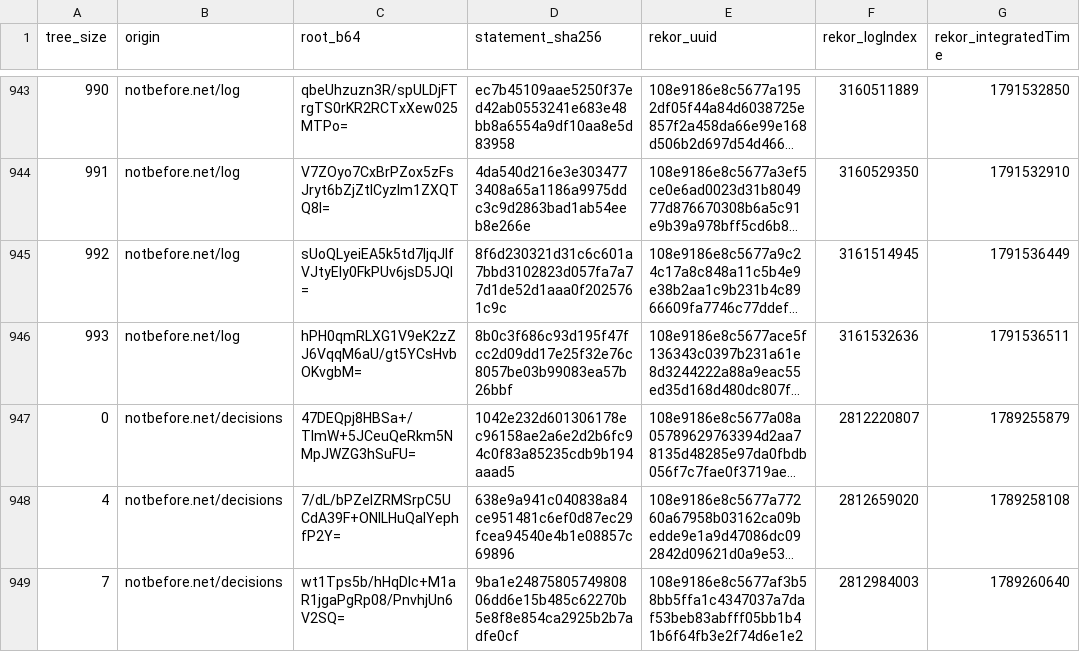
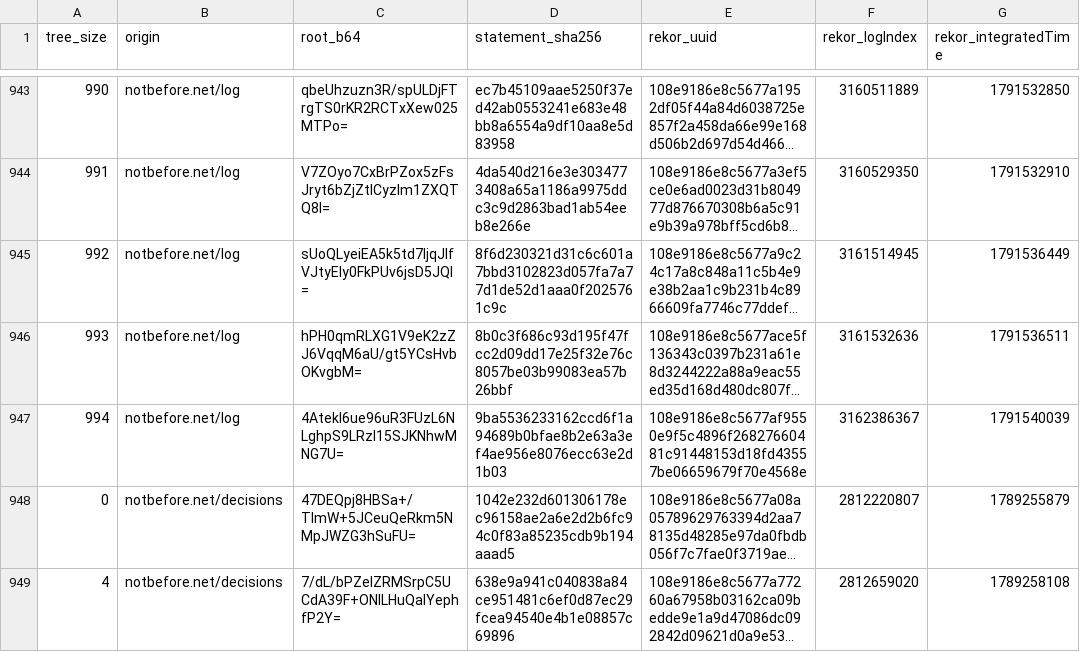
Before and after one commit to docdailey/qrng-beacon-log, a TSV file: CHECKPOINTS.tsv, drawn as a sheet; only a part is shown, gaps mark what is left out; the shorter side is filled out with more unchanged rows; long unchanged cells end in …; the diff names each change by its address in the sheet, - before the commit and + after, or states it on an @@ line.

```diff
--- a/CHECKPOINTS.tsv
+++ b/CHECKPOINTS.tsv
+row 947: 994 | notbefore.net/log | 4AtekI6ue96uR3FUzL6NLghpS9LRzI15SJKNhwMNG7U= | 9ba5536233162ccd6f1a94689b0bfae8b2e63a3ef4ae956e8076ecc63e2d1b03 | 108e9186e8c5677af9550e9f5c4896f26827660481c91448153d18fd43557be06659679f70e4568e | 3162386367 | 1791540039
```
Also changed, not shown: INDEX.tsv, 5 other files.
